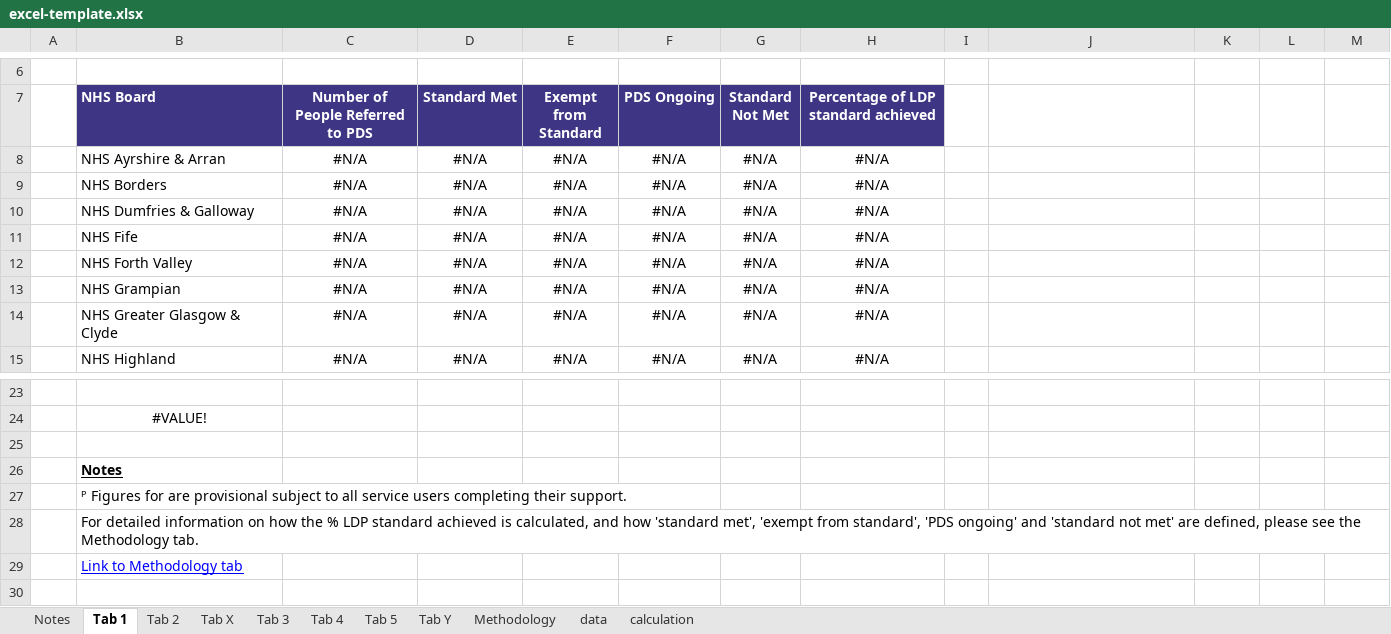
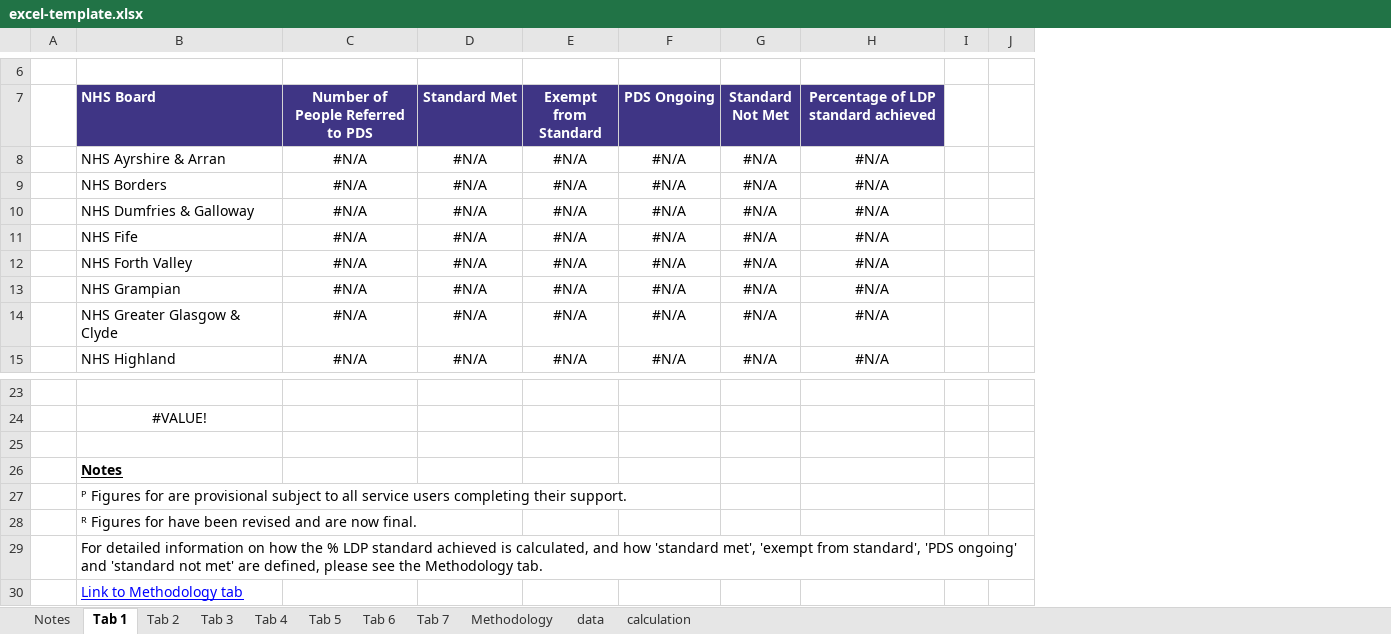
Before and after one commit to Public-Health-Scotland/dementia-pds, an Excel workbook: reference-files/excel-template.xlsx, sheet Tab 1, drawn as a sheet; only a part is shown, gaps mark what is left out; values as stored, in another font and other column widths than the file's, no borders; charts and pictures not drawn; removed rows and columns are numbered as before the commit, all else as after; the diff names each change by its address in the sheet, - before the commit and + after, or states it on an @@ line.

```diff
--- a/reference-files/excel-template.xlsx (sheet Tab 1)
+++ b/reference-files/excel-template.xlsx (sheet Tab 1)
-sheet tab: Tab X
-sheet tab: Tab Y
+sheet tab: Tab 6
+sheet tab: Tab 7
-column J, rows 8-15: NHS Ayrshire & Arran | NHS Borders | NHS Dumfries & Galloway | NHS Fife | NHS Forth Valley | NHS Grampian | NHS Greater Glasgow & Clyde | NHS Highland
-column K (2016/17), rows 8-15: all #REF!
-column L (2017/18), rows 8-15: all #REF!
-column M (2018/19), rows 8-15: all #REF!
+column J (#N/A), empty
+row 28:  | ᴿ Figures for have been revised and are now final.
```
Also changed, not shown: sheet Tab 3, sheet Tab 4, sheet Tab 5, sheet calculation, sheet Tab 2, sheet Notes, formulas that keep their value, charts or pictures, 1 other file.
